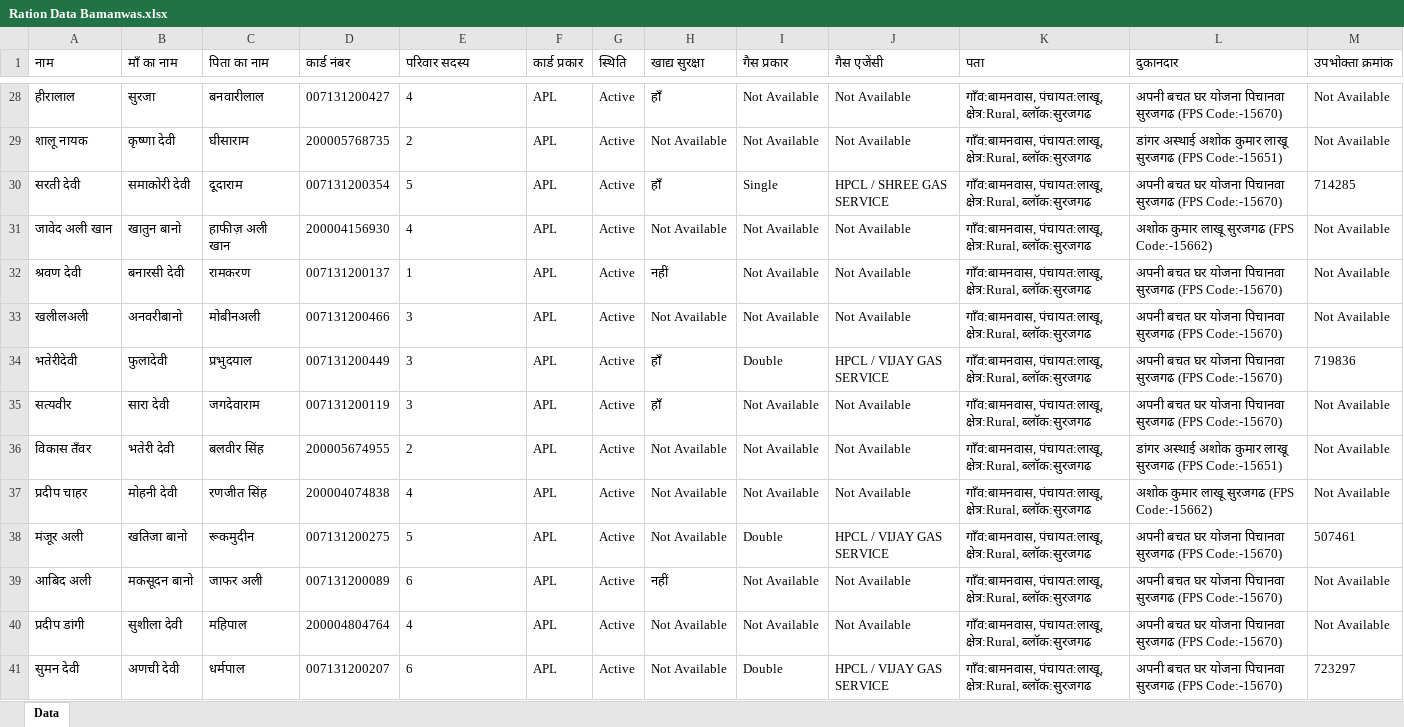
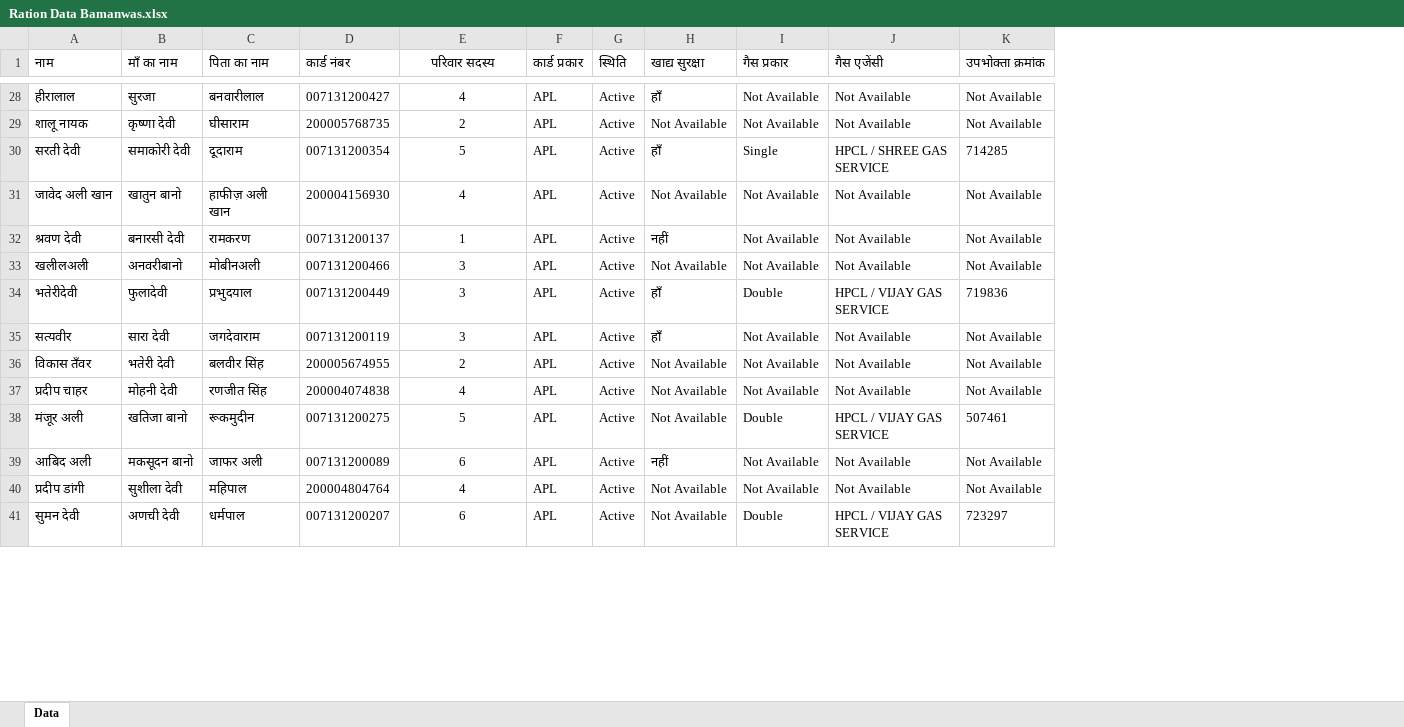
Before and after one commit to hiteshjangir8057/BamanwasRationData, an Excel workbook: Ration Data Bamanwas.xlsx, sheet Data, drawn as a sheet; only a part is shown, gaps mark what is left out; values as stored, in another font and other column widths than the file's, no borders; the diff covers the shown part only; the diff names each change by its address in the sheet, - before the commit and + after, or states it on an @@ line.

```diff
--- a/Ration Data Bamanwas.xlsx (sheet Data)
+++ b/Ration Data Bamanwas.xlsx (sheet Data)
-column K (पता), rows 28-41: all गाँव:बामनवास, पंचायत:लाखू, क्षेत्र:Rural, ब्लॉक:सुरजगढ
-column L (दुकानदार), rows 28-41: अपनी बचत घर योजना पिचानवा सुरजगढ (FPS Code:-15670) | डांगर अस्थाई अशोक कुमार लाखू सुरजगढ (FPS Code:-15651) | अपनी बचत घर योजना पिचानवा सुरजगढ (FPS Code:-15670) | अशोक कुमार लाखू सुरजगढ (FPS Code:-15662) | अपनी बचत घर योजना पिचानवा सुरजगढ (FPS Code:-15670) | अपनी बचत घर योजना पिचानवा सुरजगढ (FPS Code:-15670) | अपनी बचत घर योजना पिचानवा सुरजगढ (FPS Code:-15670) | अपनी बचत घर योजना पिचानवा सुरजगढ (FPS Code:-15670) | डांगर अस्थाई अशोक कुमार लाखू सुरजगढ (FPS Code:-15651) | अशोक कुमार लाखू सुरजगढ (FPS Code:-15662) | अपनी बचत घर योजना पिचानवा सुरजगढ (FPS Code:-15670) | अपनी बचत घर योजना पिचानवा सुरजगढ (FPS Code:-15670) | अपनी बचत घर योजना पिचानवा सुरजगढ (FPS Code:-15670) | अपनी बचत घर योजना पिचानवा सुरजगढ (FPS Code:-15670)
-E1:E41 alignment: left
+E1:E41 alignment: center
```
Also changed, not shown: 997 edited cells and cell formats elsewhere in this sheet.
